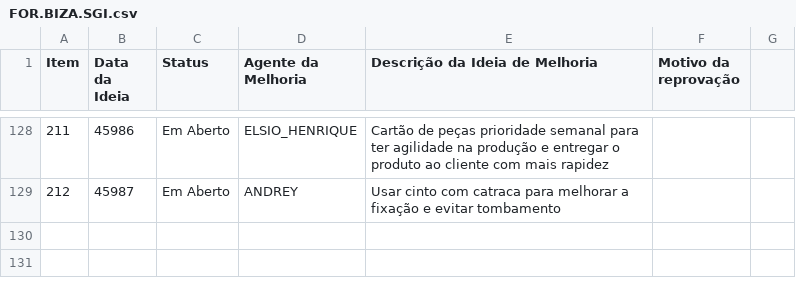
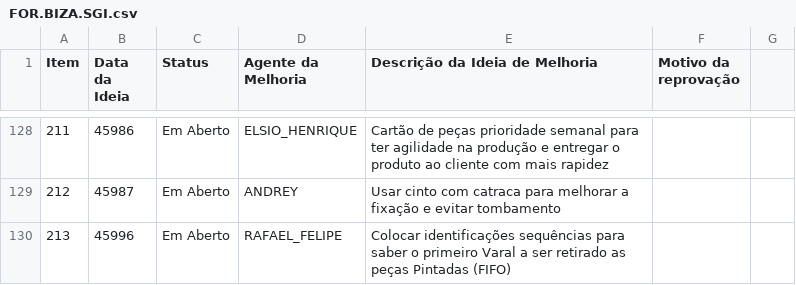
Before and after one commit to SGIBIZA/Catalogo-BIZA, a CSV file: FOR.BIZA.SGI.csv, drawn as a sheet; only a part is shown, gaps mark what is left out; the diff names each change by its address in the sheet, - before the commit and + after, or states it on an @@ line.

```diff
--- a/FOR.BIZA.SGI.csv
+++ b/FOR.BIZA.SGI.csv
+row 130: 213 | 45996 | Em Aberto | RAFAEL_FELIPE | Colocar identificações sequências para saber o primeiro Varal a ser retirado as peças Pintadas (FIFO)
```
